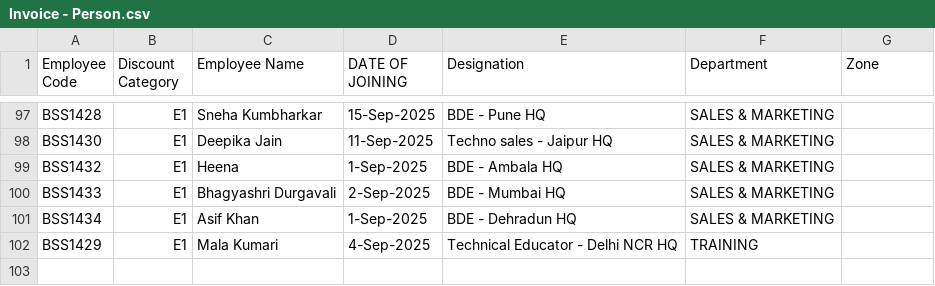
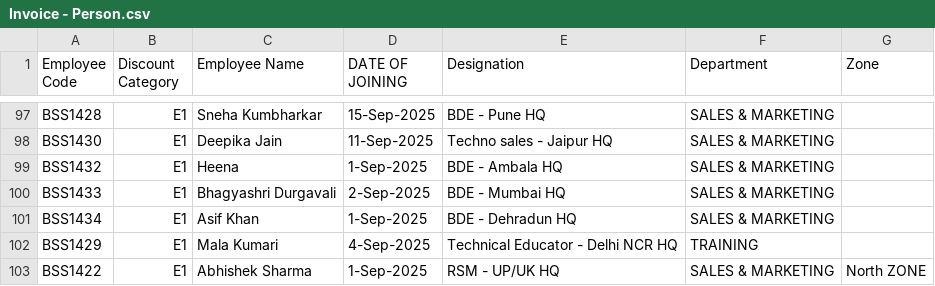
Before and after one commit to rigved-sarougi/Employee-Sale-Entry, a CSV file: Invoice - Person.csv, drawn as a sheet; only a part is shown, gaps mark what is left out; the diff names each change by its address in the sheet, - before the commit and + after, or states it on an @@ line.

Commit message:
Update Invoice - Person.csv

```diff
--- a/Invoice - Person.csv
+++ b/Invoice - Person.csv
+row 103: BSS1422 | E1 | Abhishek Sharma | 1-Sep-2025 | RSM - UP/UK HQ | SALES & MARKETING | North ZONE
```
